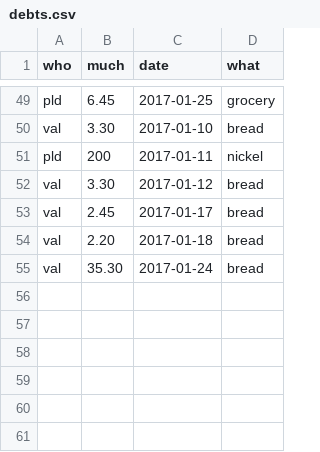
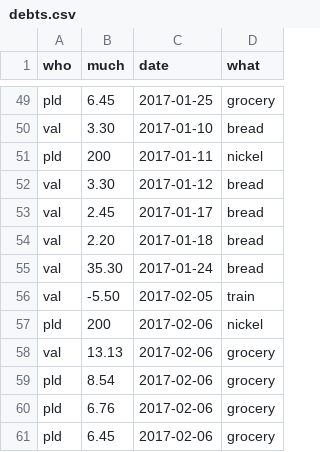
Before and after one commit to pldiiw/debts, a CSV file: debts.csv, drawn as a sheet; only a part is shown, gaps mark what is left out; the diff names each change by its address in the sheet, - before the commit and + after, or states it on an @@ line.

Commit message:
New debts

```diff
--- a/debts.csv
+++ b/debts.csv
+row 56: val | -5.50 | 2017-02-05 | train
+row 57: pld | 200 | 2017-02-06 | nickel
+row 58: val | 13.13 | 2017-02-06 | grocery
+row 59: pld | 8.54 | 2017-02-06 | grocery
+row 60: pld | 6.76 | 2017-02-06 | grocery
+row 61: pld | 6.45 | 2017-02-06 | grocery
```
